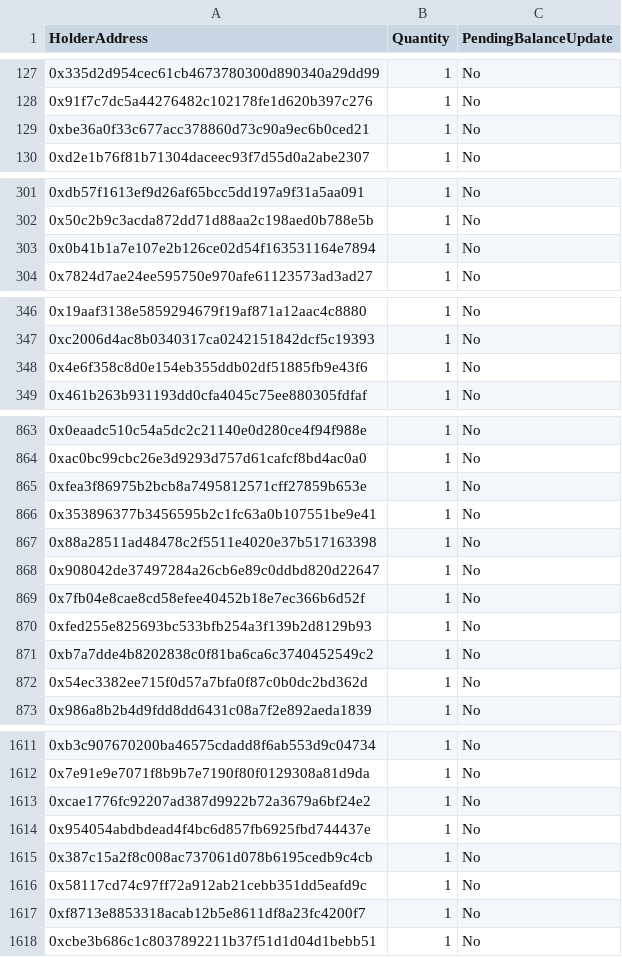
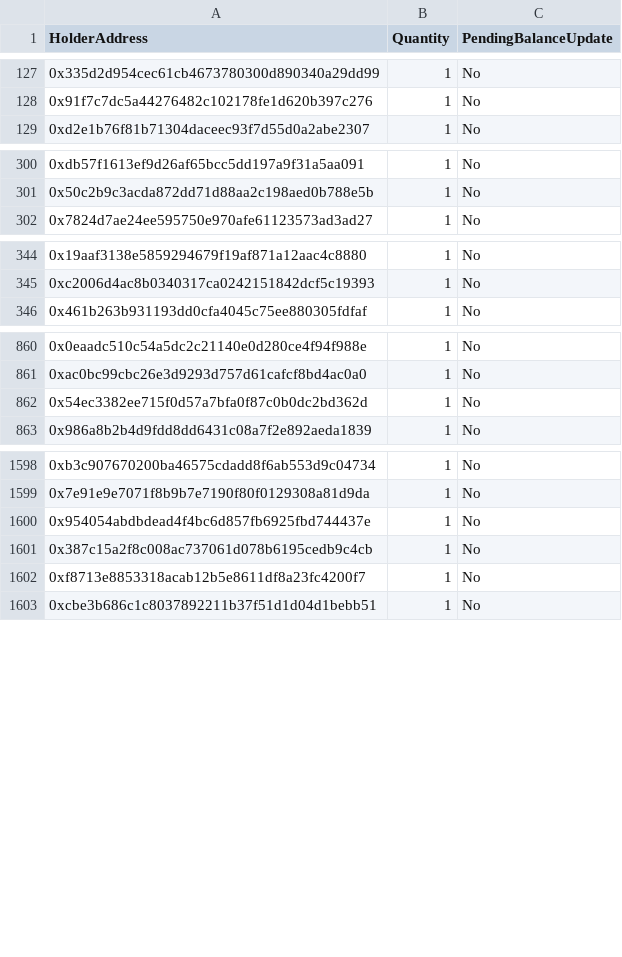
Before and after one commit to Reya-Labs/voltz-core, a CSV file: scripts/produceCommunityDeployerJSON/genesisNFTSnapshot.csv, drawn as a sheet; only a part is shown, gaps mark what is left out; removed rows and columns are numbered as before the commit, all else as after; the diff covers the shown part only; the diff names each change by its address in the sheet, - before the commit and + after, or states it on an @@ line.

```diff
--- a/scripts/produceCommunityDeployerJSON/genesisNFTSnapshot.csv
+++ b/scripts/produceCommunityDeployerJSON/genesisNFTSnapshot.csv
-row 129: 0xbe36a0f33c677acc378860d73c90a9ec6b0ced21 | 1 | No
-row 303: 0x0b41b1a7e107e2b126ce02d54f163531164e7894 | 1 | No
-row 348: 0x4e6f358c8d0e154eb355ddb02df51885fb9e43f6 | 1 | No
-row 865: 0xfea3f86975b2bcb8a7495812571cff27859b653e | 1 | No
-row 866: 0x353896377b3456595b2c1fc63a0b107551be9e41 | 1 | No
-row 867: 0x88a28511ad48478c2f5511e4020e37b517163398 | 1 | No
-row 868: 0x908042de37497284a26cb6e89c0ddbd820d22647 | 1 | No
-row 869: 0x7fb04e8cae8cd58efee40452b18e7ec366b6d52f | 1 | No
-row 870: 0xfed255e825693bc533bfb254a3f139b2d8129b93 | 1 | No
-row 871: 0xb7a7dde4b8202838c0f81ba6ca6c3740452549c2 | 1 | No
-row 1613: 0xcae1776fc92207ad387d9922b72a3679a6bf24e2 | 1 | No
-row 1616: 0x58117cd74c97ff72a912ab21cebb351dd5eafd9c | 1 | No
```
Also changed, not shown: 21 added rows, 6 removed rows and 2 edited cells elsewhere in this file, 13 other files.
